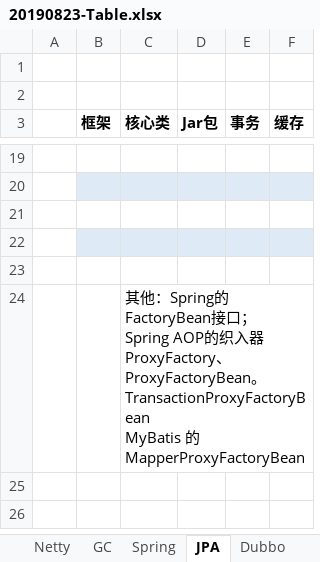
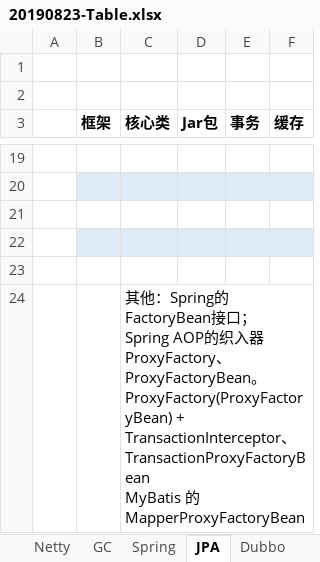
Before and after one commit to xiongc169/20110905-JavaProject, an Excel workbook: JavaProject/tech/20190823-Table.xlsx, sheet JPA, drawn as a sheet; only a part is shown, gaps mark what is left out; values as stored, in another font and other column widths than the file's, no borders; ↵ is a line break in a cell; the diff names each change by its address in the sheet, - before the commit and + after, or states it on an @@ line.

```diff
--- a/JavaProject/tech/20190823-Table.xlsx (sheet JPA)
+++ b/JavaProject/tech/20190823-Table.xlsx (sheet JPA)
-C24 (核心类): …。 ↵ TransactionProxyFactoryBean ↵ MyBatis…
+C24 (核心类): …。 ↵ ProxyFactory(ProxyFactoryBean) + TransactionInterceptor、TransactionProxyFactoryBean ↵ MyBatis…
```
Also changed, not shown: sheet Spring, sheet Dubbo, charts or pictures, 1 other file.
